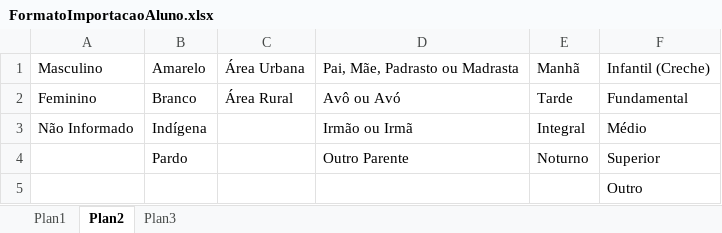
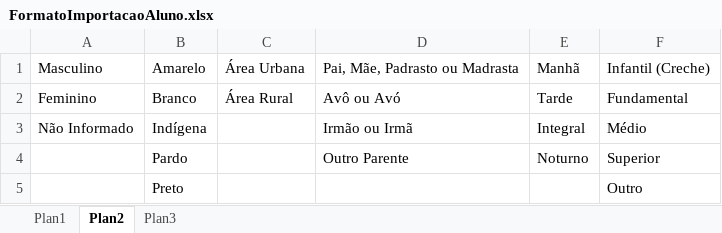
Before and after one commit to marcosroriz/sete, an Excel workbook: src/renderer/templates/FormatoImportacaoAluno.xlsx, sheet Plan2, drawn as a sheet; values as stored, in another font and other column widths than the file's, no borders; the diff names each change by its address in the sheet, - before the commit and + after, or states it on an @@ line.

Commit message:
Fix #15
Atualizei a planilha para colocar alunos da cor preta

```diff
--- a/src/renderer/templates/FormatoImportacaoAluno.xlsx (sheet Plan2)
+++ b/src/renderer/templates/FormatoImportacaoAluno.xlsx (sheet Plan2)
-B5: (empty)
+B5: Preto
```
